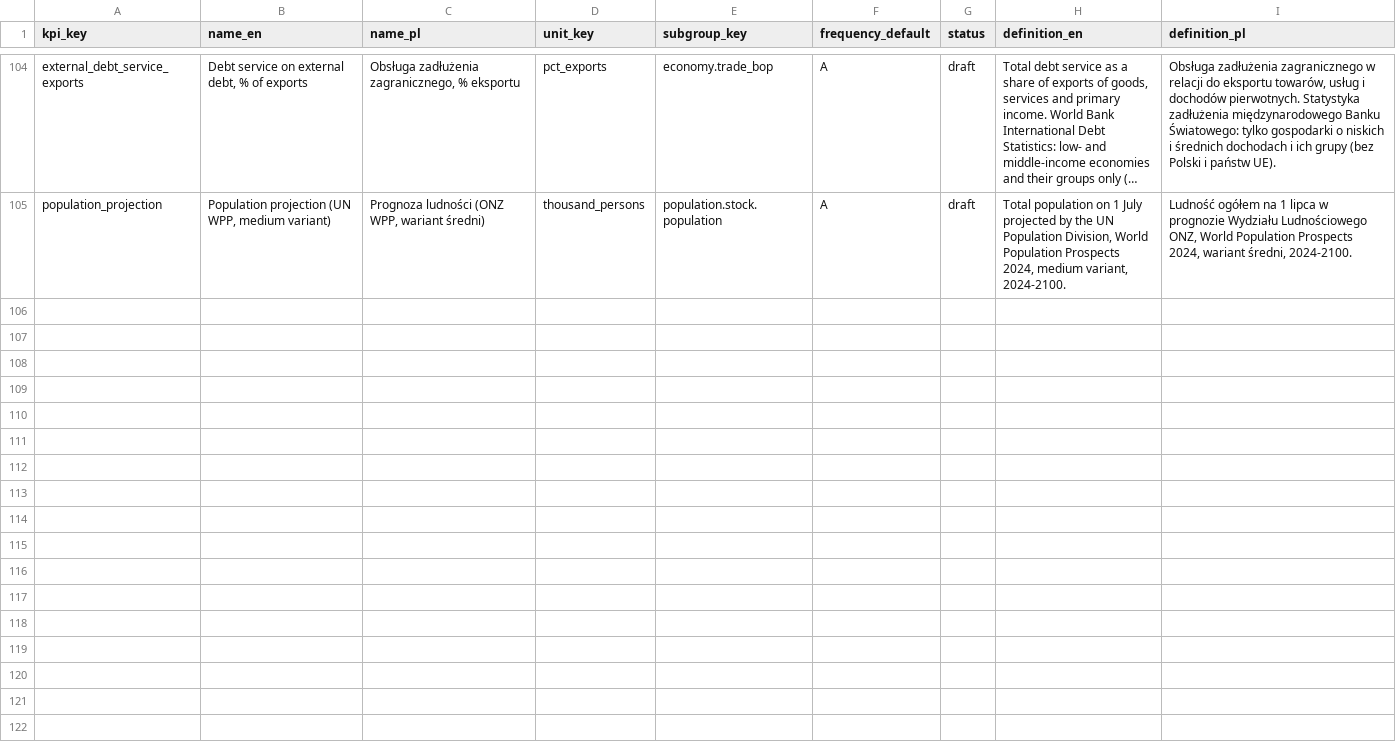
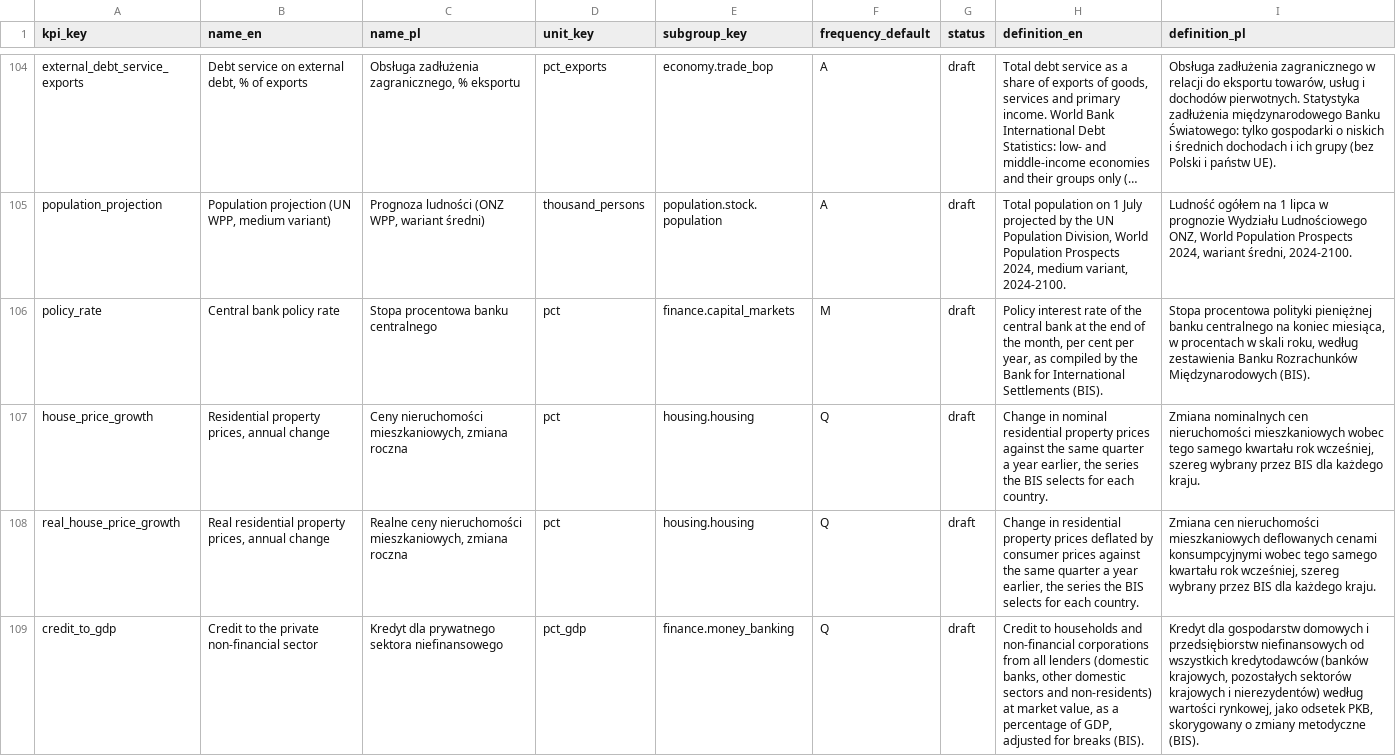
Before and after one commit to zohelo/zohelo-data, a CSV file: warehouse/seeds/kpi.csv, drawn as a sheet; only a part is shown, gaps mark what is left out; long unchanged cells end in …; the diff covers the shown part only; the diff names each change by its address in the sheet, - before the commit and + after, or states it on an @@ line.

```diff
--- a/warehouse/seeds/kpi.csv
+++ b/warehouse/seeds/kpi.csv
+row 106: policy_rate | Central bank policy rate | Stopa procentowa banku centralnego | pct | finance.capital_markets | M | draft | Policy interest rate of the central bank at the end of the month, per cent per year, as compiled by the Bank for International Settlements (BIS). | Stopa procentowa polityki pieniężnej banku centralnego na koniec miesiąca, w procentach w skali roku, według zestawienia Banku Rozrachunków Międzynarodowych (BIS).
+row 107: house_price_growth | Residential property prices, annual change | Ceny nieruchomości mieszkaniowych, zmiana roczna | pct | housing.housing | Q | draft | Change in nominal residential property prices against the same quarter a year earlier, the series the BIS selects for each country. | Zmiana nominalnych cen nieruchomości mieszkaniowych wobec tego samego kwartału rok wcześniej, szereg wybrany przez BIS dla każdego kraju.
+row 108: real_house_price_growth | Real residential property prices, annual change | Realne ceny nieruchomości mieszkaniowych, zmiana roczna | pct | housing.housing | Q | draft | Change in residential property prices deflated by consumer prices against the same quarter a year earlier, the series the BIS selects for each country. | Zmiana cen nieruchomości mieszkaniowych deflowanych cenami konsumpcyjnymi wobec tego samego kwartału rok wcześniej, szereg wybrany przez BIS dla każdego kraju.
+row 109: credit_to_gdp | Credit to the private non-financial sector | Kredyt dla prywatnego sektora niefinansowego | pct_gdp | finance.money_banking | Q | draft | Credit to households and non-financial corporations from all lenders (domestic banks, other domestic sectors and non-residents) at market value, as a percentage of GDP, adjusted for breaks (BIS). | Kredyt dla gospodarstw domowych i przedsiębiorstw niefinansowych od wszystkich kredytodawców (banków krajowych, pozostałych sektorów krajowych i nierezydentów) według wartości rynkowej, jako odsetek PKB, skorygowany o zmiany metodyczne (BIS).
```
Also changed, not shown: 4 added rows elsewhere in this file, warehouse/seeds/kpi_measure.csv, warehouse/seeds/kpi_v2_map.csv, 30 other files.
